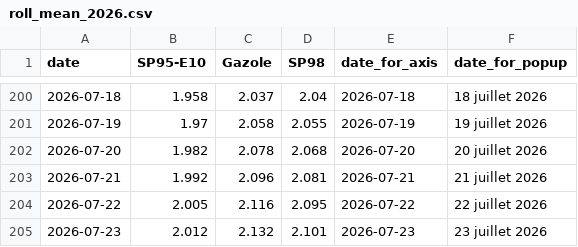
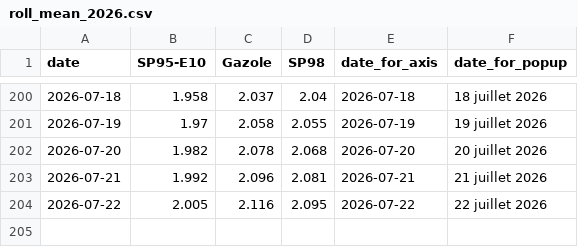
Before and after one commit to mthlht/fuel-price-tracker, a CSV file: data/roll_mean_2026.csv, drawn as a sheet; only a part is shown, gaps mark what is left out; the diff names each change by its address in the sheet, - before the commit and + after, or states it on an @@ line.

```diff
--- a/data/roll_mean_2026.csv
+++ b/data/roll_mean_2026.csv
-row 205: 2026-07-23 | 2.012 | 2.132 | 2.101 | 2026-07-23 | 23 juillet 2026
```
Also changed, not shown: data/fuel-shortage-to-flourish.csv, 4 other files.
